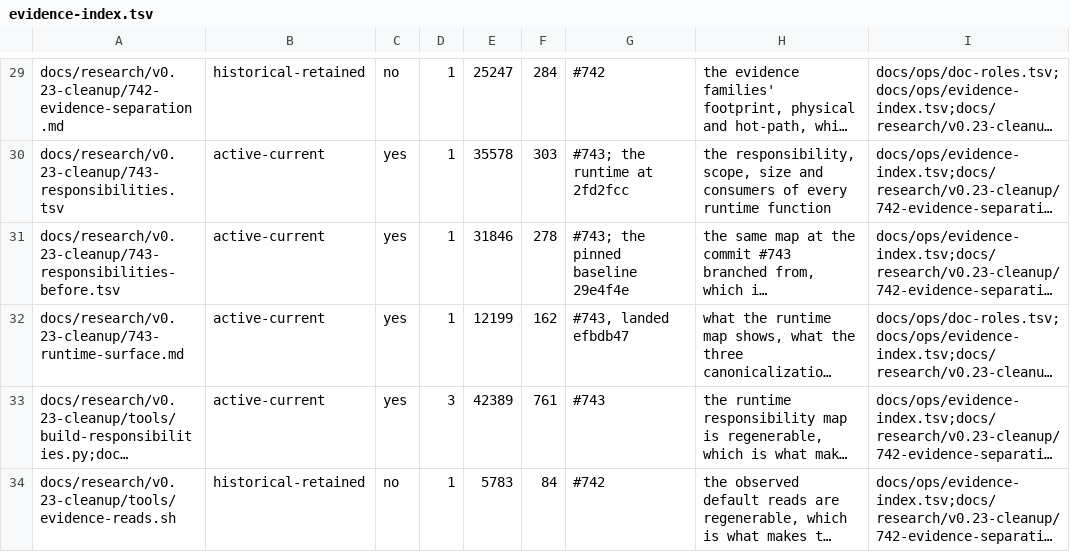
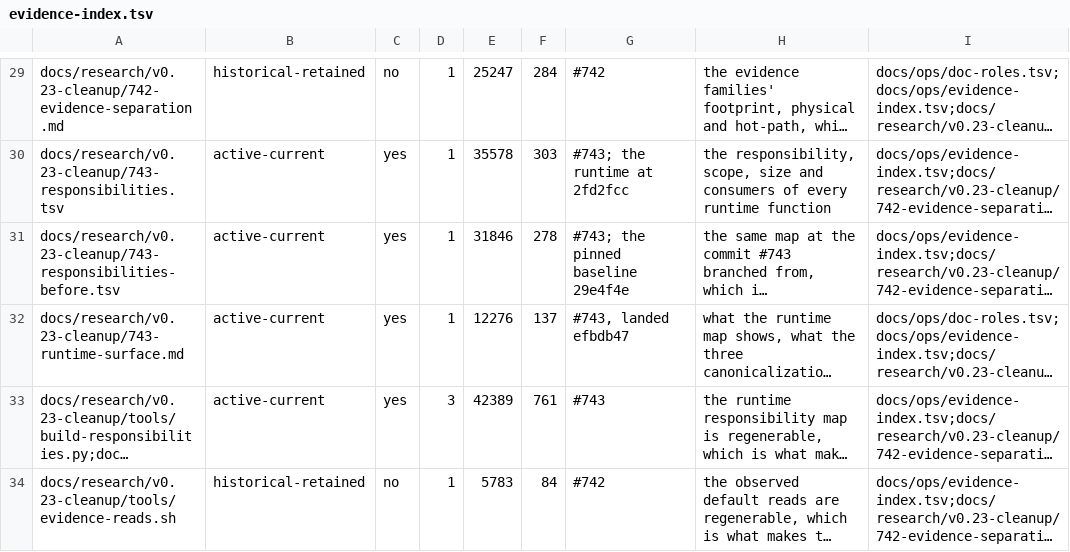
Before and after one commit to jwogrady/spark, a TSV file: docs/ops/evidence-index.tsv, drawn as a sheet; only a part is shown, gaps mark what is left out; long unchanged cells end in …; the diff names each change by its address in the sheet, - before the commit and + after, or states it on an @@ line.

Commit message:
docs: refresh runtime surface evidence counts

```diff
--- a/docs/ops/evidence-index.tsv
+++ b/docs/ops/evidence-index.tsv
-E32: 12199
+E32: 12276
-F32: 162
+F32: 137
```
